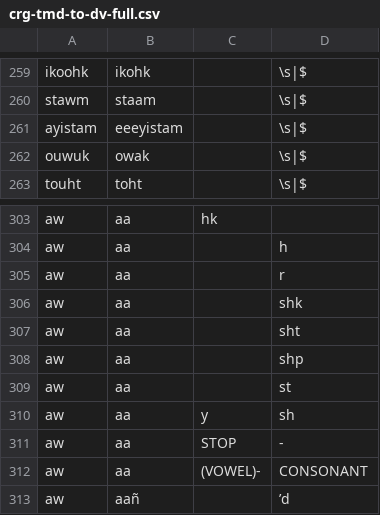
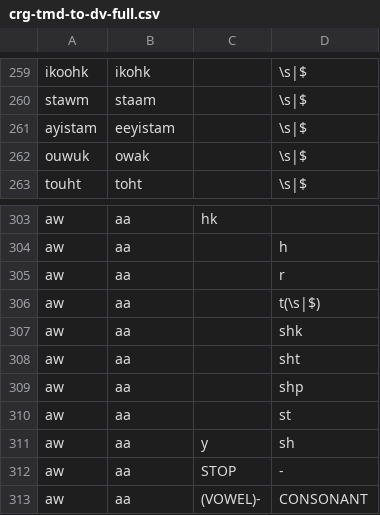
Before and after one commit to p2wilrc/g2p, a CSV file: g2p/mappings/langs/crg/crg-tmd-to-dv-full.csv, drawn as a sheet; only a part is shown, gaps mark what is left out; the shorter side is filled out with more unchanged rows.

Commit message:
updated mapping and test file with revisions

```diff
--- a/g2p/mappings/langs/crg/crg-tmd-to-dv-full.csv
+++ b/g2p/mappings/langs/crg/crg-tmd-to-dv-full.csv
@@ -260,3 +260,3 @@ ikoohk,ikohk,,\s|$
 stawm,staam,,\s|$
-ayistam,eeeyistam,,\s|$
+ayistam,eeyistam,,\s|$
 ouwuk,owak,,\s|$
@@ -305,2 +305,3 @@ aw,aa,,h
 aw,aa,,r
+aw,aa,,t(\s|$)
 aw,aa,,shk
```
Also changed, not shown: 1 other file.
